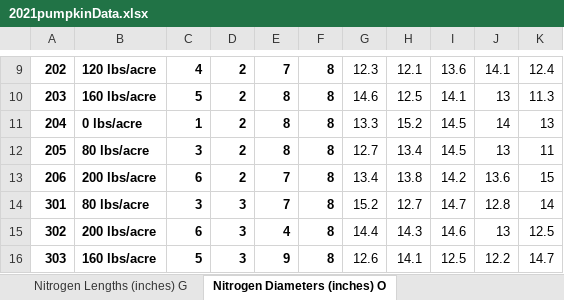
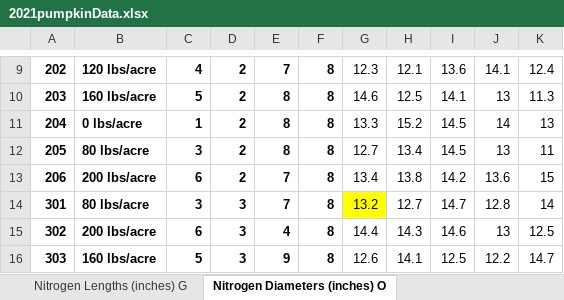
Before and after one commit to bsugg/PumpkinProject, an Excel workbook: ReadData/2021pumpkinData.xlsx, sheet Nitrogen Diameters (inches) O, drawn as a sheet; only a part is shown, gaps mark what is left out; values as stored, in another font and other column widths than the file's, no borders; the diff names each change by its address in the sheet, - before the commit and + after, or states it on an @@ line.

```diff
--- a/ReadData/2021pumpkinData.xlsx (sheet Nitrogen Diameters (inches) O)
+++ b/ReadData/2021pumpkinData.xlsx (sheet Nitrogen Diameters (inches) O)
-G14: 15.2
+G14: 13.2
-G14 fill: none
+G14 fill: #FFFF00
```
Also changed, not shown: sheet Spacing Diameters (inches), sheet Spacing Lengths (inches), sheet Spacing Weights (lbs), CleanData/Excel/leafData.xlsx, CleanData/Excel/nitrogenData.xlsx, 42 other files.
